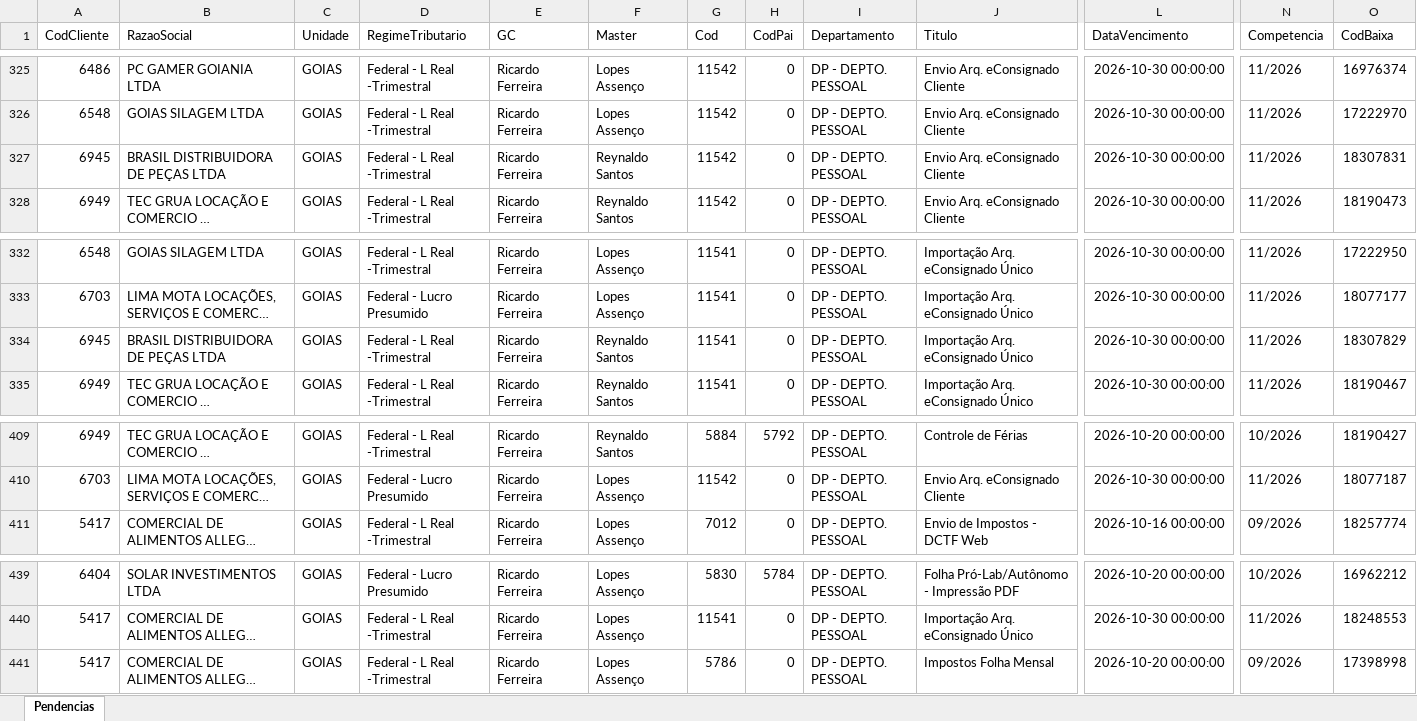
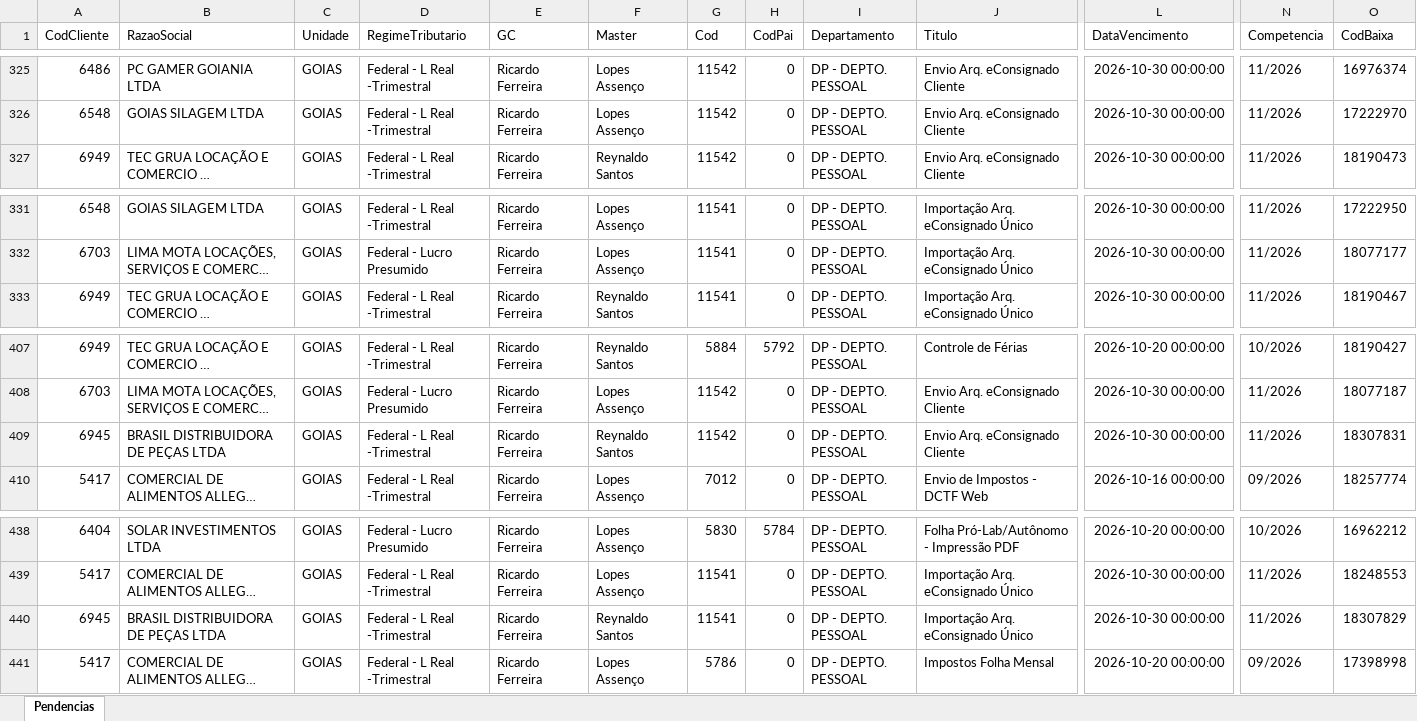
Before and after one commit to Controladoria-MG/Portal-das-tarefas, an Excel workbook: dados/base/goias.xlsx, sheet Pendencias, drawn as a sheet; only a part is shown, gaps mark what is left out; long unchanged cells end in …; values as stored, in another font and other column widths than the file's, no borders; removed rows and columns are numbered as before the commit, all else as after; rows hold the shown columns only; the diff names each change by its address in the sheet, - before the commit and + after, or states it on an @@ line.

```diff
--- a/dados/base/goias.xlsx (sheet Pendencias)
+++ b/dados/base/goias.xlsx (sheet Pendencias)
-row 327: 6945 | BRASIL DISTRIBUIDORA DE PEÇAS LTDA | GOIAS | Federal - L Real -Trimestral | Ricardo Ferreira | Reynaldo Santos | 11542 | 0 | DP - DEPTO. PESSOAL | Envio Arq. eConsignado Cliente | 2026-10-30 00:00:00 | 11/2026 | 18307831
-row 334: 6945 | BRASIL DISTRIBUIDORA DE PEÇAS LTDA | GOIAS | Federal - L Real -Trimestral | Ricardo Ferreira | Reynaldo Santos | 11541 | 0 | DP - DEPTO. PESSOAL | Importação Arq. eConsignado Único | 2026-10-30 00:00:00 | 11/2026 | 18307829
+row 409: 6945 | BRASIL DISTRIBUIDORA DE PEÇAS LTDA | GOIAS | Federal - L Real -Trimestral | Ricardo Ferreira | Reynaldo Santos | 11542 | 0 | DP - DEPTO. PESSOAL | Envio Arq. eConsignado Cliente | 2026-10-30 00:00:00 | 11/2026 | 18307831
+row 440: 6945 | BRASIL DISTRIBUIDORA DE PEÇAS LTDA | GOIAS | Federal - L Real -Trimestral | Ricardo Ferreira | Reynaldo Santos | 11541 | 0 | DP - DEPTO. PESSOAL | Importação Arq. eConsignado Único | 2026-10-30 00:00:00 | 11/2026 | 18307829
```
Also changed, not shown: dados/base/bpo.xlsx, dados/base/mg_express.xlsx, 4 other files.
